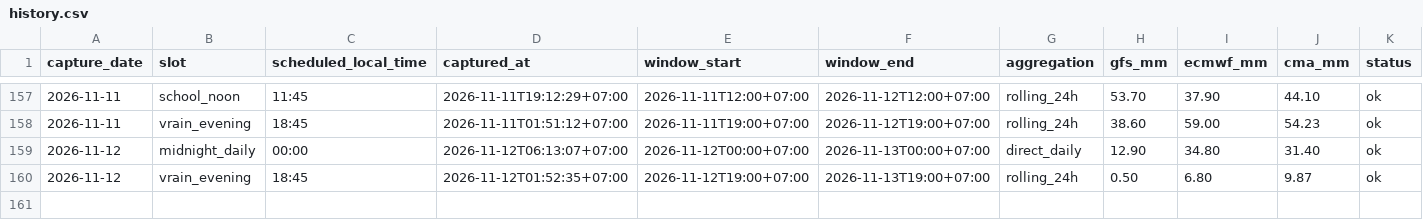
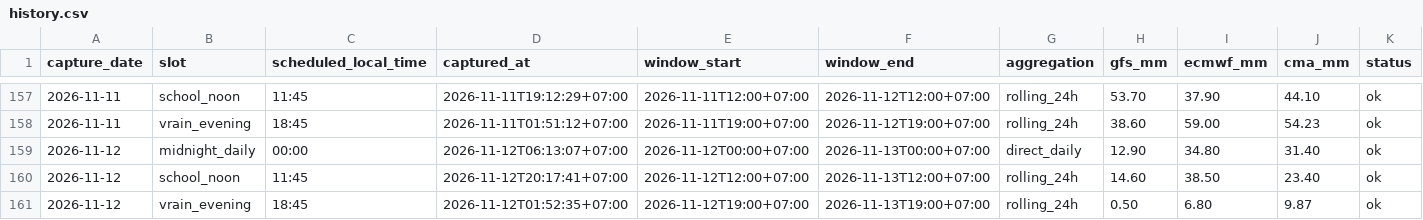
Before and after one commit to rainexplorers/fpt-danang, a CSV file: data/history.csv, drawn as a sheet; only a part is shown, gaps mark what is left out; the diff names each change by its address in the sheet, - before the commit and + after, or states it on an @@ line.

```diff
--- a/data/history.csv
+++ b/data/history.csv
+row 160: 2026-11-12 | school_noon | 11:45 | 2026-11-12T20:17:41+07:00 | 2026-11-12T12:00+07:00 | 2026-11-13T12:00+07:00 | rolling_24h | 14.60 | 38.50 | 23.40 | ok
```
Also changed, not shown: 2 other files.
